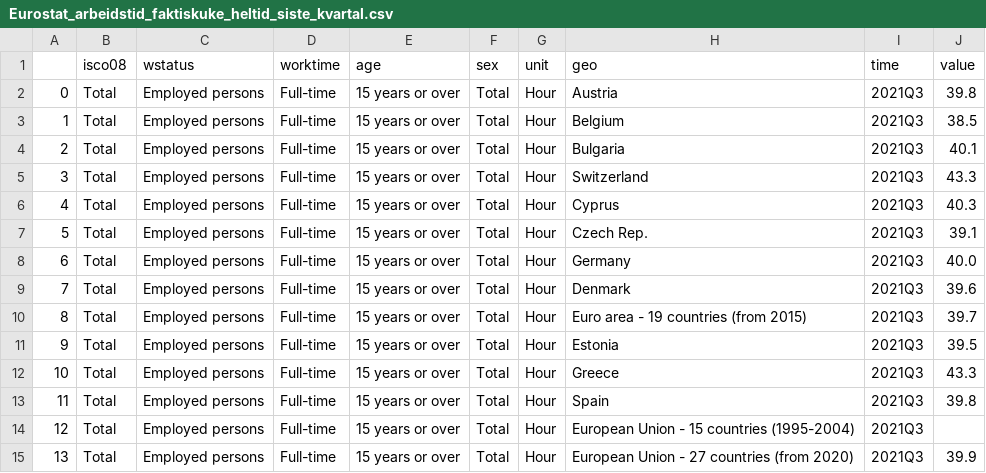
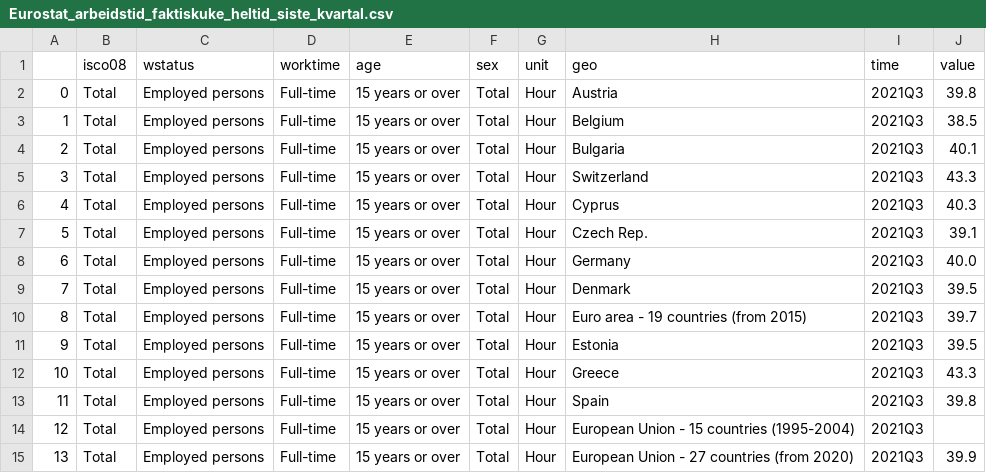
Before and after one commit to Qery-Data/NLM-Datatracker, a CSV file: data/Eurostat_arbeidstid_faktiskuke_heltid_siste_kvartal.csv, drawn as a sheet; only a part is shown.

Commit message:
Latest data: Sat Mar 12 16:16:56 UTC 2022

```diff
--- a/data/Eurostat_arbeidstid_faktiskuke_heltid_siste_kvartal.csv
+++ b/data/Eurostat_arbeidstid_faktiskuke_heltid_siste_kvartal.csv
@@ -8,3 +8,3 @@
 6,Total,Employed persons,Full-time,15 years or over,Total,Hour,Germany,2021Q3,40.0
-7,Total,Employed persons,Full-time,15 years or over,Total,Hour,Denmark,2021Q3,39.6
+7,Total,Employed persons,Full-time,15 years or over,Total,Hour,Denmark,2021Q3,39.5
 8,Total,Employed persons,Full-time,15 years or over,Total,Hour,Euro area - 19 countries  (from 2015),2021Q3,39.7
```
Also changed, not shown: data/Eurostat_arbeidstid_faktiskuke_siste_kvartal.csv.
